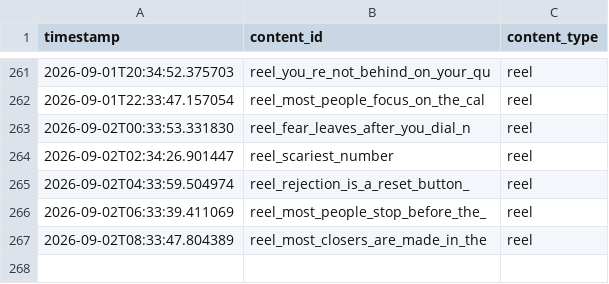
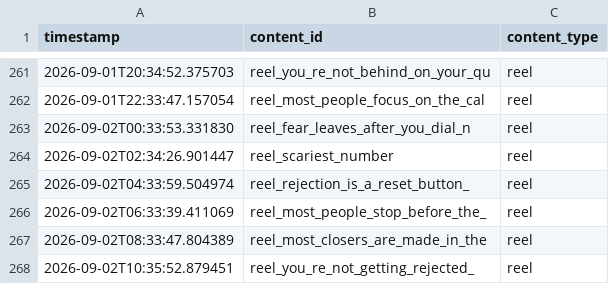
Before and after one commit to pruthvi-builds/closer-code-engine, a CSV file: content_data/content_log.csv, drawn as a sheet; only a part is shown, gaps mark what is left out.

Commit message:
Log confirmed post 2026-09-02T10:35:52Z

```diff
--- a/content_data/content_log.csv
+++ b/content_data/content_log.csv
@@ -267 +267,2 @@ timestamp,content_id,content_type
 2026-09-02T08:33:47.804389,reel_most_closers_are_made_in_the,reel
+2026-09-02T10:35:52.879451,reel_you_re_not_getting_rejected_,reel
```
